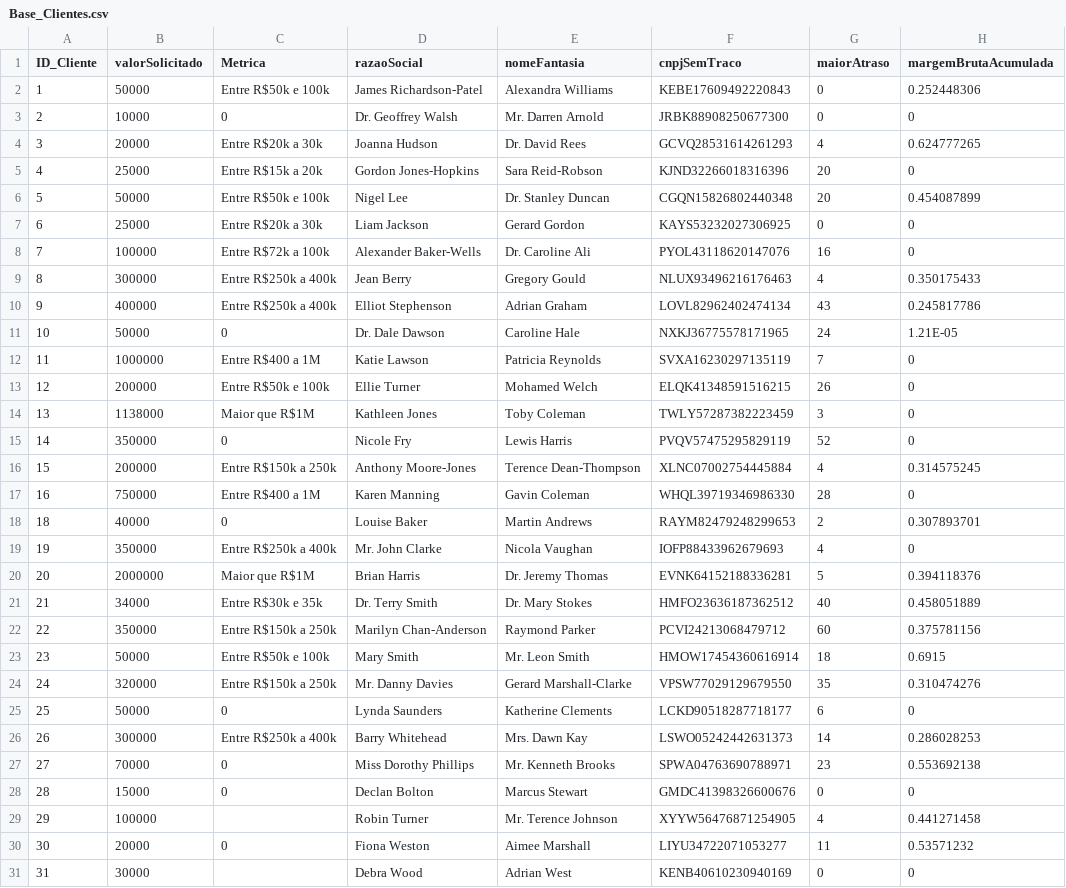
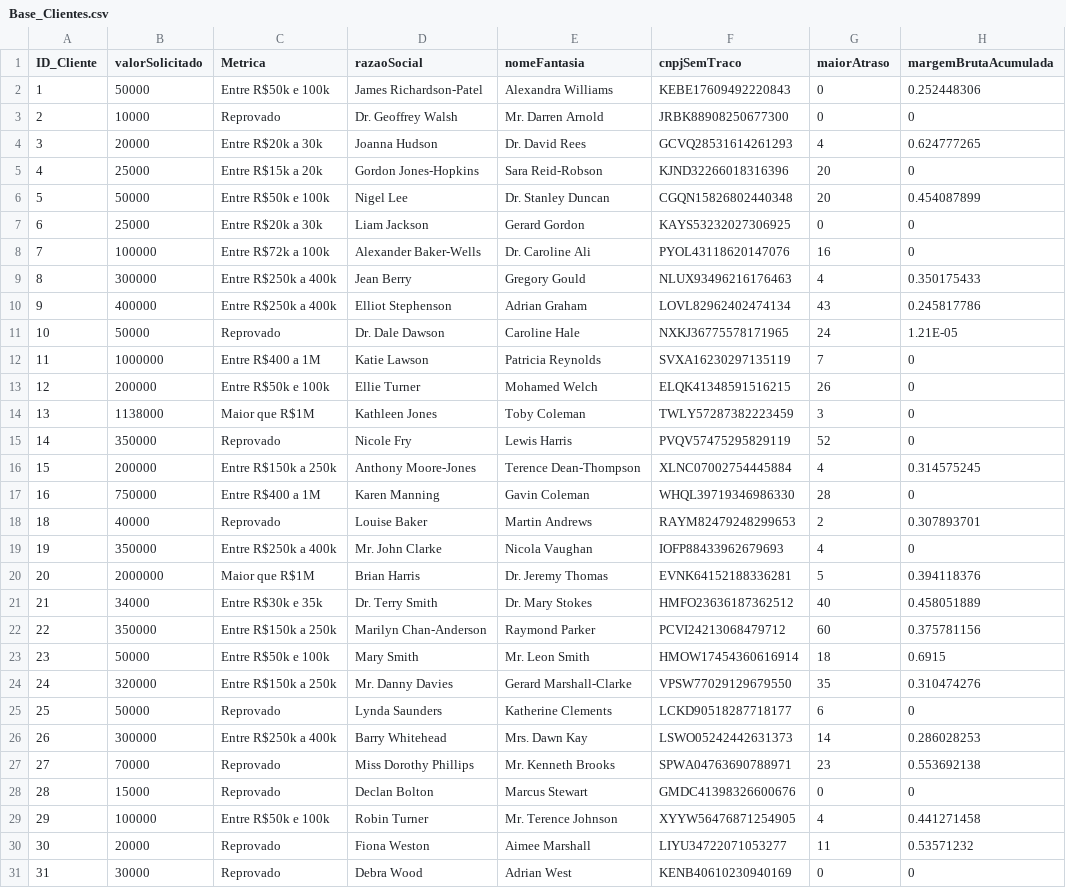
Before and after one commit to LucasAugustoRibeiro/Bootcamp, a CSV file: Database/Base_Clientes.csv, drawn as a sheet; only a part is shown; the diff names each change by its address in the sheet, - before the commit and + after, or states it on an @@ line.

Commit message:
Update Base_Clientes.csv

```diff
--- a/Database/Base_Clientes.csv
+++ b/Database/Base_Clientes.csv
-C3 (Metrica): 0
+C3 (Metrica): Reprovado
-C11 (Metrica): 0
+C11 (Metrica): Reprovado
-C15 (Metrica): 0
+C15 (Metrica): Reprovado
-C18 (Metrica): 0
+C18 (Metrica): Reprovado
-C25 (Metrica): 0
+C25 (Metrica): Reprovado
-C27:C28 (Metrica): 0
+C27:C28 (Metrica): Reprovado
-C29 (Metrica): (empty)
+C29 (Metrica): Entre R$50k e 100k
-C30 (Metrica): 0
+C30 (Metrica): Reprovado
-C31 (Metrica): (empty)
+C31 (Metrica): Reprovado
```
